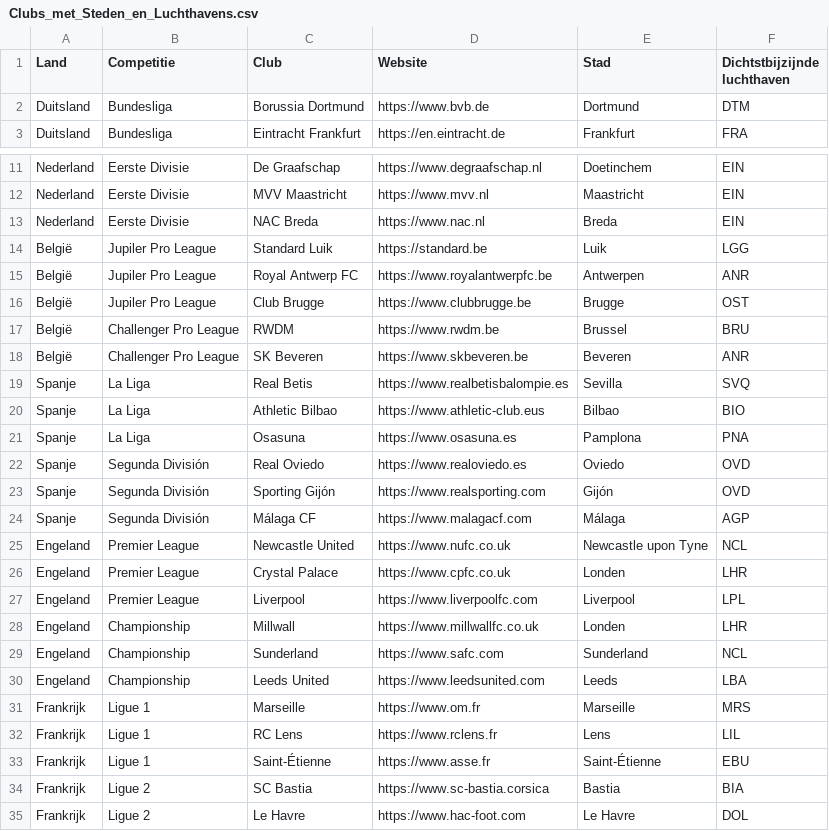
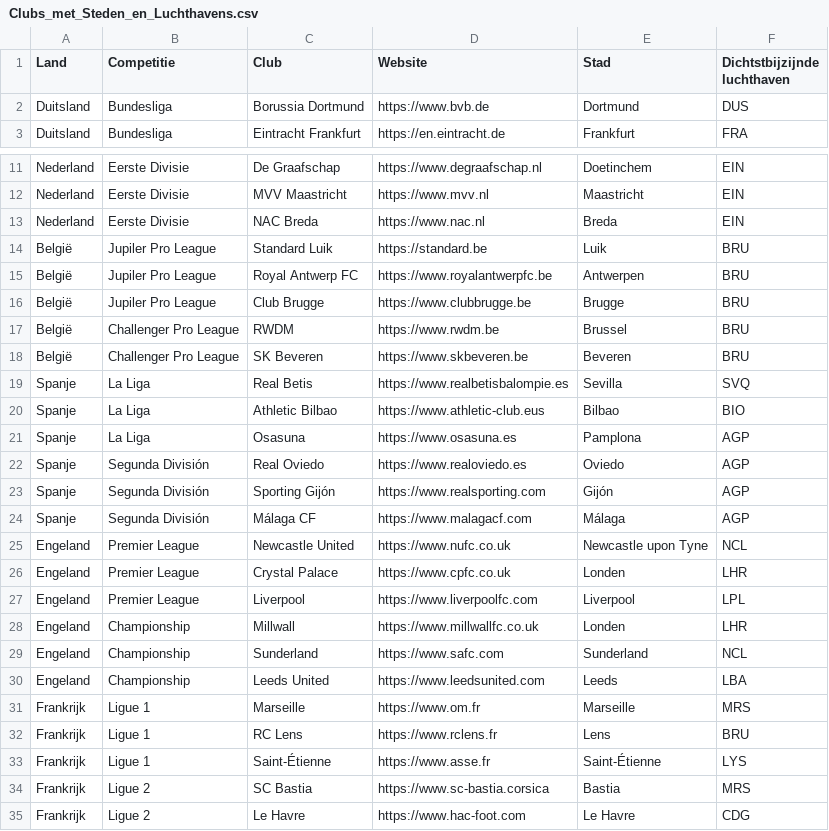
Before and after one commit to RubenHaisma/yns, a CSV file: data/Clubs_met_Steden_en_Luchthavens.csv, drawn as a sheet; only a part is shown, gaps mark what is left out.

```diff
--- a/data/Clubs_met_Steden_en_Luchthavens.csv
+++ b/data/Clubs_met_Steden_en_Luchthavens.csv
@@ -1,3 +1,3 @@
 Land,Competitie,Club,Website,Stad,Dichtstbijzijnde luchthaven
-Duitsland,Bundesliga,Borussia Dortmund,https://www.bvb.de,Dortmund,DTM
+Duitsland,Bundesliga,Borussia Dortmund,https://www.bvb.de,Dortmund,DUS
 Duitsland,Bundesliga,Eintracht Frankfurt,https://en.eintracht.de,Frankfurt,FRA
@@ -13,12 +13,12 @@ Nederland,Eerste Divisie,MVV Maastricht,https://www.mvv.nl,Maastricht,EIN
 Nederland,Eerste Divisie,NAC Breda,https://www.nac.nl,Breda,EIN
-België,Jupiler Pro League,Standard Luik,https://standard.be,Luik,LGG
-België,Jupiler Pro League,Royal Antwerp FC,https://www.royalantwerpfc.be,Antwerpen,ANR
-België,Jupiler Pro League,Club Brugge,https://www.clubbrugge.be,Brugge,OST
+België,Jupiler Pro League,Standard Luik,https://standard.be,Luik,BRU
+België,Jupiler Pro League,Royal Antwerp FC,https://www.royalantwerpfc.be,Antwerpen,BRU
+België,Jupiler Pro League,Club Brugge,https://www.clubbrugge.be,Brugge,BRU
 België,Challenger Pro League,RWDM,https://www.rwdm.be,Brussel,BRU
-België,Challenger Pro League,SK Beveren,https://www.skbeveren.be,Beveren,ANR
+België,Challenger Pro League,SK Beveren,https://www.skbeveren.be,Beveren,BRU
 Spanje,La Liga,Real Betis,https://www.realbetisbalompie.es,Sevilla,SVQ
 Spanje,La Liga,Athletic Bilbao,https://www.athletic-club.eus,Bilbao,BIO
-Spanje,La Liga,Osasuna,https://www.osasuna.es,Pamplona,PNA
-Spanje,Segunda División,Real Oviedo,https://www.realoviedo.es,Oviedo,OVD
-Spanje,Segunda División,Sporting Gijón,https://www.realsporting.com,Gijón,OVD
+Spanje,La Liga,Osasuna,https://www.osasuna.es,Pamplona,AGP
+Spanje,Segunda División,Real Oviedo,https://www.realoviedo.es,Oviedo,AGP
+Spanje,Segunda División,Sporting Gijón,https://www.realsporting.com,Gijón,AGP
 Spanje,Segunda División,Málaga CF,https://www.malagacf.com,Málaga,AGP
@@ -31,5 +31,5 @@ Engeland,Championship,Leeds United,https://www.leedsunited.com,Leeds,LBA
 Frankrijk,Ligue 1,Marseille,https://www.om.fr,Marseille,MRS
-Frankrijk,Ligue 1,RC Lens,https://www.rclens.fr,Lens,LIL
-Frankrijk,Ligue 1,Saint-Étienne,https://www.asse.fr,Saint-Étienne,EBU
-Frankrijk,Ligue 2,SC Bastia,https://www.sc-bastia.corsica,Bastia,BIA
-Frankrijk,Ligue 2,Le Havre,https://www.hac-foot.com,Le Havre,DOL
+Frankrijk,Ligue 1,RC Lens,https://www.rclens.fr,Lens,BRU
+Frankrijk,Ligue 1,Saint-Étienne,https://www.asse.fr,Saint-Étienne,LYS
+Frankrijk,Ligue 2,SC Bastia,https://www.sc-bastia.corsica,Bastia,MRS
+Frankrijk,Ligue 2,Le Havre,https://www.hac-foot.com,Le Havre,CDG
```
Also changed, not shown: 8 other files.
